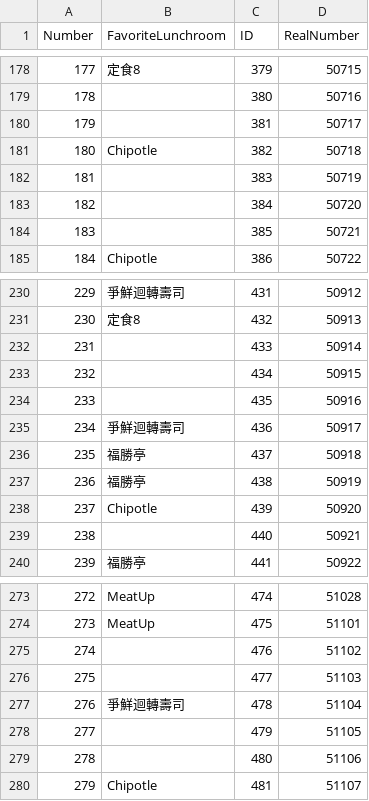
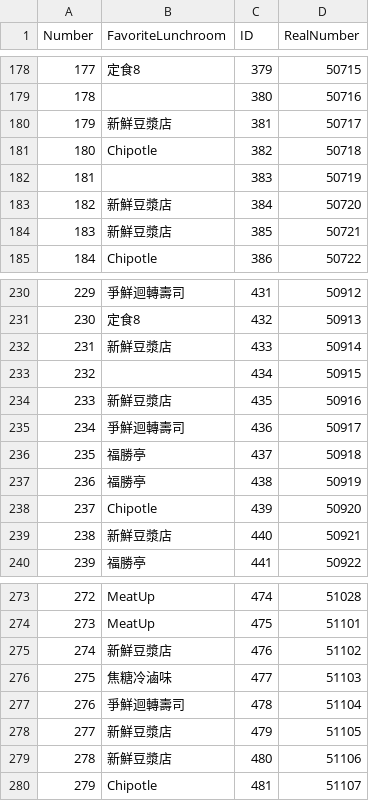
Before and after one commit to Ventim509/pandas, a CSV file: FavoriteLunchroom.csv, drawn as a sheet; only a part is shown, gaps mark what is left out; the diff covers the shown part only.

Commit message:
Update FavoriteLunchroom.csv

```diff
--- a/FavoriteLunchroom.csv
+++ b/FavoriteLunchroom.csv
@@ -179,7 +179,7 @@ Number,FavoriteLunchroom,ID,RealNumber
 178,,380,50716
-179,,381,50717
+179,新鮮豆漿店,381,50717
 180,Chipotle,382,50718
 181,,383,50719
-182,,384,50720
-183,,385,50721
+182,新鮮豆漿店,384,50720
+183,新鮮豆漿店,385,50721
 184,Chipotle,386,50722
@@ -231,5 +231,5 @@ Number,FavoriteLunchroom,ID,RealNumber
 230,定食8,432,50913
-231,,433,50914
+231,新鮮豆漿店,433,50914
 232,,434,50915
-233,,435,50916
+233,新鮮豆漿店,435,50916
 234,爭鮮迴轉壽司,436,50917
@@ -238,3 +238,3 @@ Number,FavoriteLunchroom,ID,RealNumber
 237,Chipotle,439,50920
-238,,440,50921
+238,新鮮豆漿店,440,50921
 239,福勝亭,441,50922
@@ -274,7 +274,7 @@ Number,FavoriteLunchroom,ID,RealNumber
 273,MeatUp,475,51101
-274,,476,51102
-275,,477,51103
+274,新鮮豆漿店,476,51102
+275,焦糖冷滷味,477,51103
 276,爭鮮迴轉壽司,478,51104
-277,,479,51105
-278,,480,51106
+277,新鮮豆漿店,479,51105
+278,新鮮豆漿店,480,51106
 279,Chipotle,481,51107
```
Also changed, not shown: 17 edited cells elsewhere in this file.
